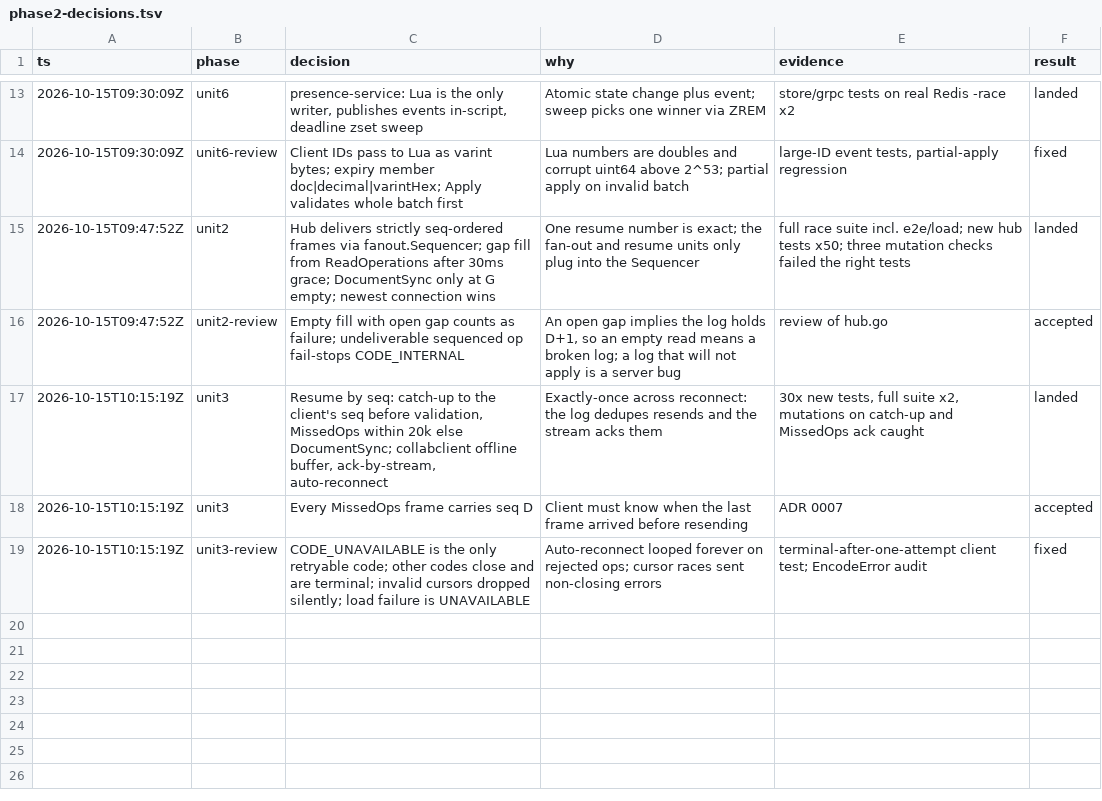
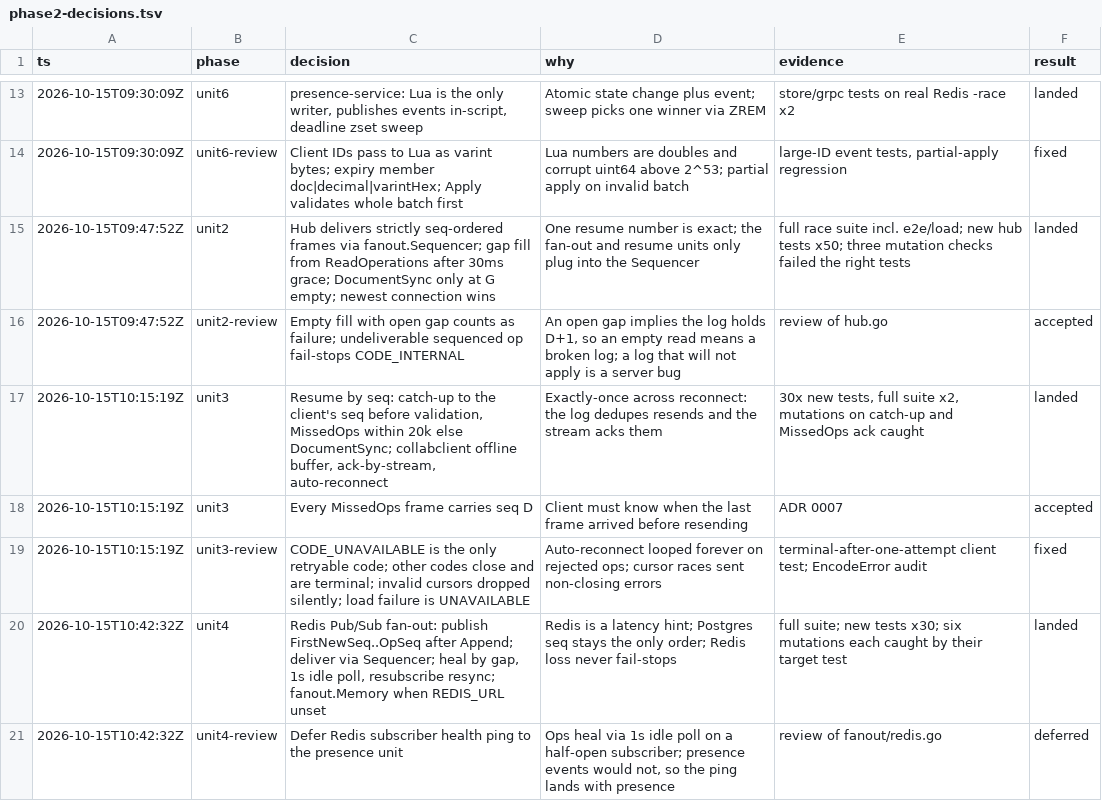
Before and after one commit to rowjay007/collab-sphere, a TSV file: docs/phase2-decisions.tsv, drawn as a sheet; only a part is shown, gaps mark what is left out.

```diff
--- a/docs/phase2-decisions.tsv
+++ b/docs/phase2-decisions.tsv
@@ -19 +19,3 @@ ts	phase	decision	why	evidence	result
 2026-10-15T10:15:19Z	unit3-review	CODE_UNAVAILABLE is the only retryable code; other codes close and are terminal; invalid cursors dropped silently; load failure is UNAVAILABLE	Auto-reconnect looped forever on rejected ops; cursor races sent non-closing errors	terminal-after-one-attempt client test; EncodeError audit	fixed
+2026-10-15T10:42:32Z	unit4	Redis Pub/Sub fan-out: publish FirstNewSeq..OpSeq after Append; deliver via Sequencer; heal by gap, 1s idle poll, resubscribe resync; fanout.Memory when REDIS_URL unset	Redis is a latency hint; Postgres seq stays the only order; Redis loss never fail-stops	full suite; new tests x30; six mutations each caught by their target test	landed
+2026-10-15T10:42:32Z	unit4-review	Defer Redis subscriber health ping to the presence unit	Ops heal via 1s idle poll on a half-open subscriber; presence events would not, so the ping lands with presence	review of fanout/redis.go	deferred
```
Also changed, not shown: 18 other files.
